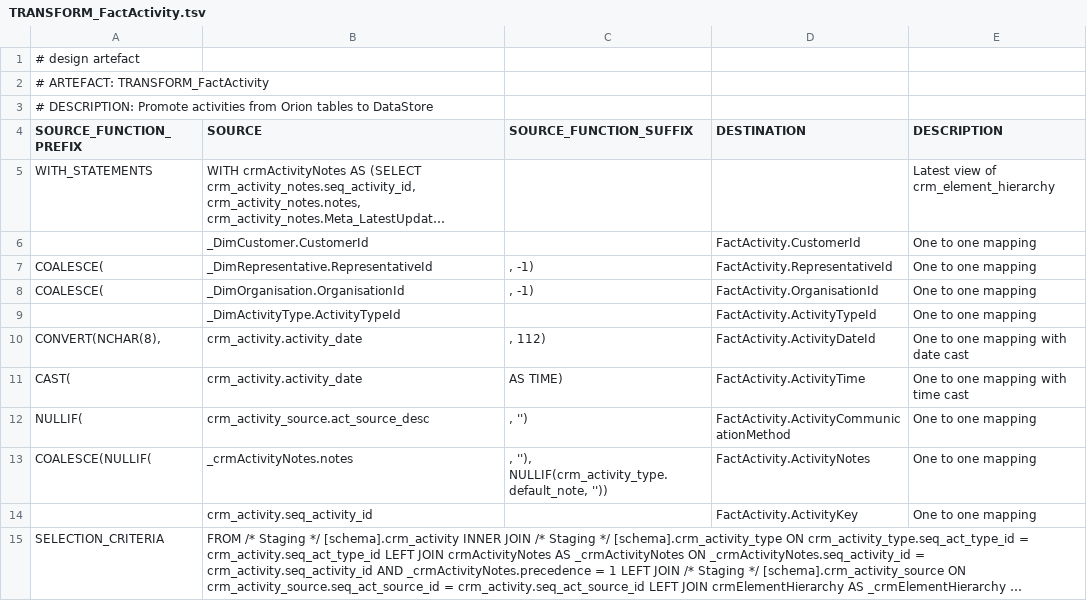
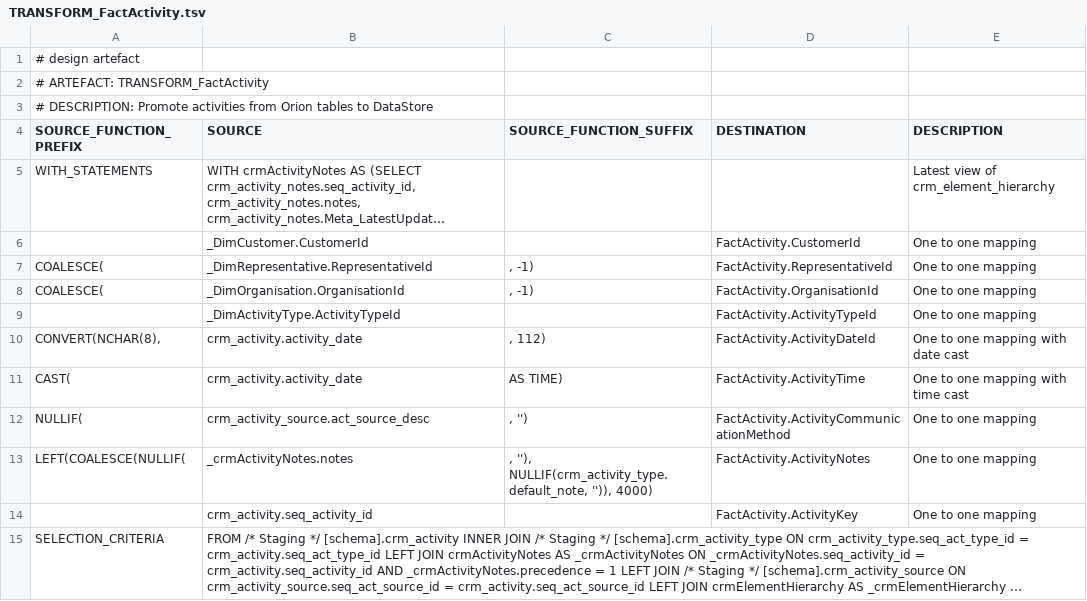
Before and after one commit to melvinwi/EDWCI, a TSV file: transformations/TRANSFORM_FactActivity.tsv, drawn as a sheet; long unchanged cells end in ….

Commit message:
Add a limit to activity notes

```diff
--- a/transformations/TRANSFORM_FactActivity.tsv
+++ b/transformations/TRANSFORM_FactActivity.tsv
@@ -12,3 +12,3 @@ CAST(	crm_activity.activity_date	 AS TIME)	FactActivity.ActivityTime	One to one
 NULLIF(	crm_activity_source.act_source_desc	", '')"	FactActivity.ActivityCommunicationMethod	One to one mapping
-COALESCE(NULLIF(	_crmActivityNotes.notes	", ''), NULLIF(crm_activity_type.default_note, ''))"	FactActivity.ActivityNotes	One to one mapping
+LEFT(COALESCE(NULLIF(	_crmActivityNotes.notes	", ''), NULLIF(crm_activity_type.default_note, '')), 4000)"	FactActivity.ActivityNotes	One to one mapping
 	crm_activity.seq_activity_id		FactActivity.ActivityKey	One to one mapping
```
Also changed, not shown: 1 other file.
